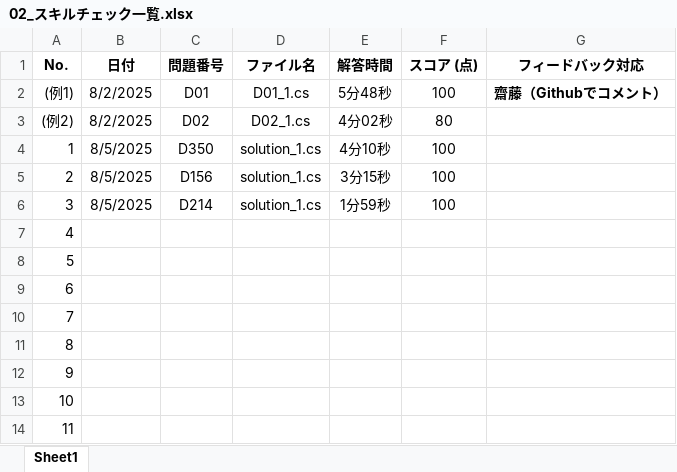
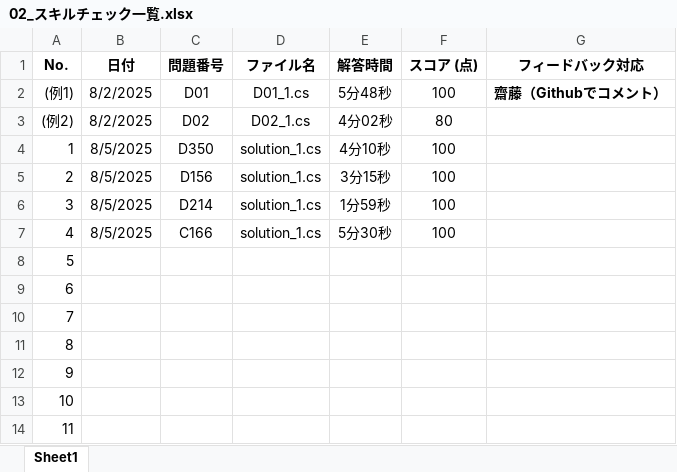
Before and after one commit to a-saito-comsco/Paiza-Training, an Excel workbook: paiza-training/02_スキルチェック一覧.xlsx, sheet Sheet1, drawn as a sheet; only a part is shown; values as stored, in another font and other column widths than the file's, no borders; the diff names each change by its address in the sheet, - before the commit and + after, or states it on an @@ line.

```diff
--- a/paiza-training/02_スキルチェック一覧.xlsx (sheet Sheet1)
+++ b/paiza-training/02_スキルチェック一覧.xlsx (sheet Sheet1)
-B7 (日付): (empty)
+B7 (日付): 8/5/2025
-C7 (問題番号): (empty)
+C7 (問題番号): C166
-D7 (ファイル名): (empty)
+D7 (ファイル名): solution_1.cs
-E7 (解答時間): (empty)
+E7 (解答時間): 5分30秒
-F7 (スコア (点)): (empty)
+F7 (スコア (点)): 100
```
Also changed, not shown: 1 other file.
